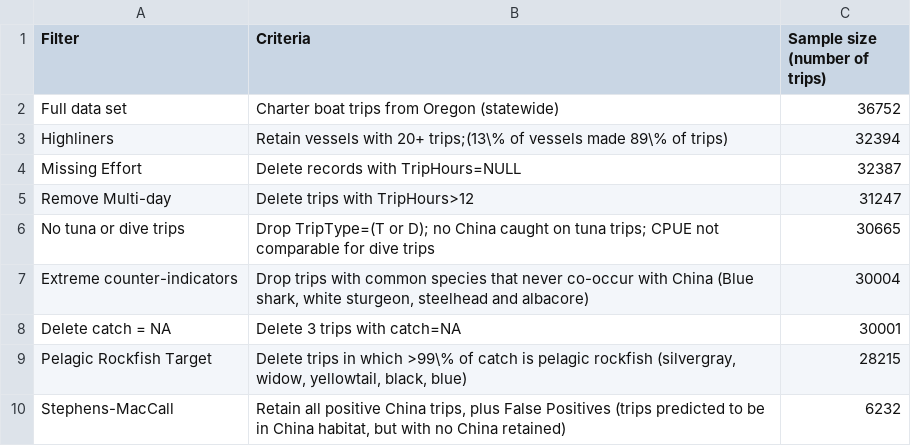
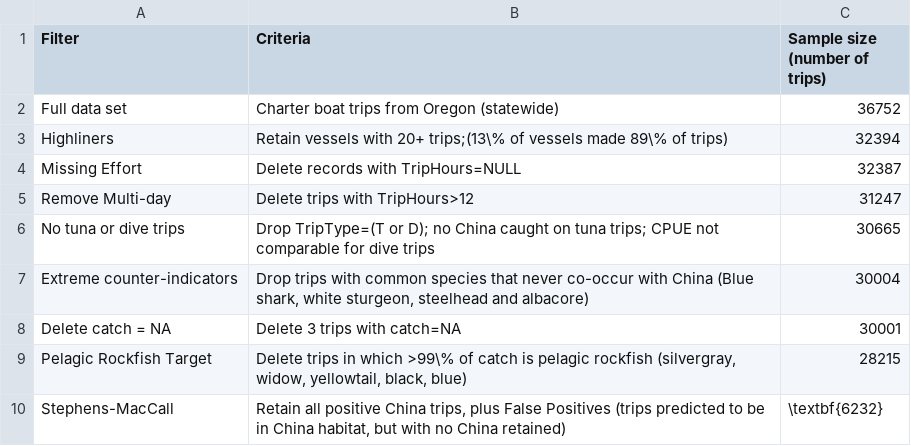
Before and after one commit to melissamonk-NOAA/China2015, a CSV file: txt_files/ORBS_filter.csv, drawn as a sheet.

```diff
--- a/txt_files/ORBS_filter.csv
+++ b/txt_files/ORBS_filter.csv
@@ -9,2 +9,2 @@ Delete catch = NA,Delete 3 trips with catch=NA,30001
 Pelagic Rockfish Target,"Delete trips in which >99\% of catch is pelagic rockfish (silvergray, widow, yellowtail, black, blue)",28215
-Stephens-MacCall,"Retain all positive China trips, plus False Positives (trips predicted to be in China habitat, but with no China retained)",6232
+Stephens-MacCall,"Retain all positive China trips, plus False Positives (trips predicted to be in China habitat, but with no China retained)",\textbf{6232}
```
Also changed, not shown: txt_files/MRFSS_N_aic.csv, txt_files/MRFSS_N_filter.csv, 4 other files.
